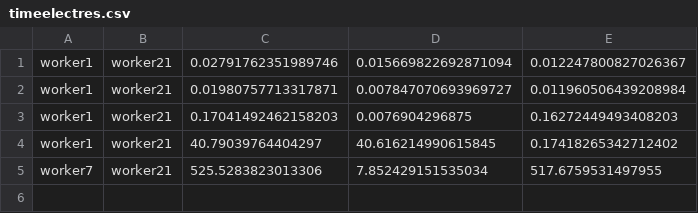
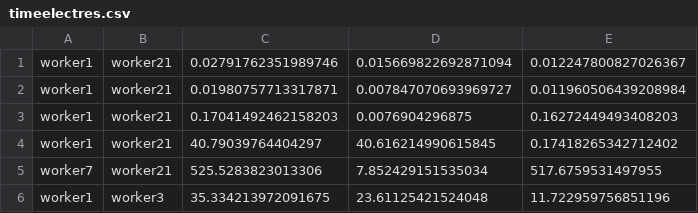
Before and after one commit to memes-mami/k8s, a CSV file: timeelectres.csv, drawn as a sheet; the diff names each change by its address in the sheet, - before the commit and + after, or states it on an @@ line.

```diff
--- a/timeelectres.csv
+++ b/timeelectres.csv
+row 6: worker1 | worker3 | 35.334213972091675 | 23.61125421524048 | 11.722959756851196
```
Also changed, not shown: copy_tar_z_v.csv, curl_z_v.csv, 32 other files.
